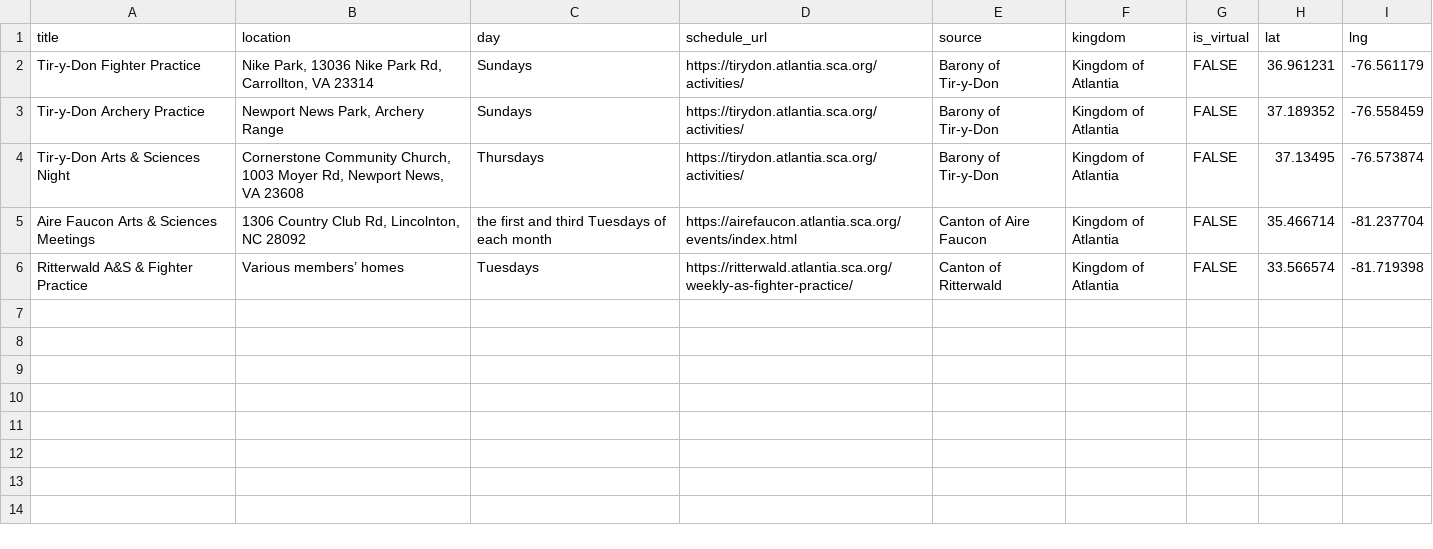
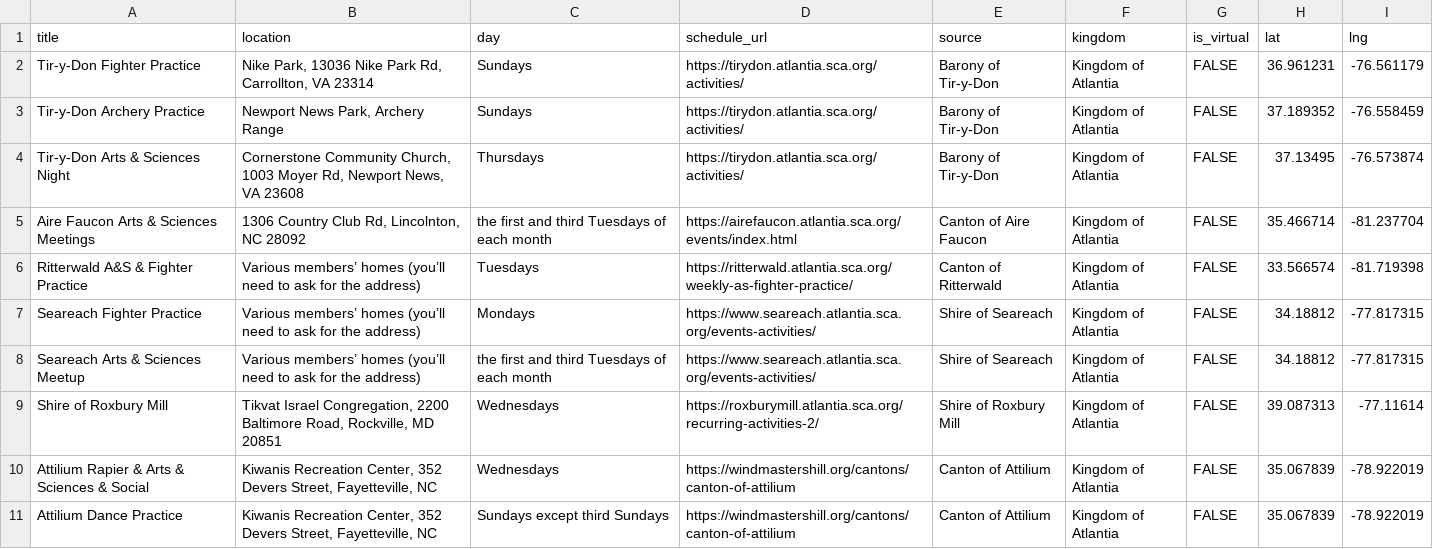
Before and after one commit to khs/scamap, a CSV file: hardcoded_events.csv, drawn as a sheet.

Commit message:
Update hardcoded_events.csv

```diff
--- a/hardcoded_events.csv
+++ b/hardcoded_events.csv
@@ -5,2 +5,7 @@ Tir-y-Don Arts & Sciences Night,"Cornerstone Community Church, 1003 Moyer Rd, Ne
 Aire Faucon Arts & Sciences Meetings,"1306 Country Club Rd, Lincolnton, NC 28092 ",the first and third Tuesdays of each month,https://airefaucon.atlantia.sca.org/events/index.html,Canton of Aire Faucon,Kingdom of Atlantia,FALSE,35.466714,-81.237704
-Ritterwald A&S & Fighter Practice,Various members’ homes,Tuesdays,https://ritterwald.atlantia.sca.org/weekly-as-fighter-practice/,Canton of Ritterwald,Kingdom of Atlantia,FALSE,33.566574,-81.719398
+Ritterwald A&S & Fighter Practice,Various members’ homes (you’ll need to ask for the address),Tuesdays,https://ritterwald.atlantia.sca.org/weekly-as-fighter-practice/,Canton of Ritterwald,Kingdom of Atlantia,FALSE,33.566574,-81.719398
+Seareach Fighter Practice,Various members’ homes (you’ll need to ask for the address),Mondays,https://www.seareach.atlantia.sca.org/events-activities/,Shire of Seareach,Kingdom of Atlantia,FALSE,34.18812,-77.817315
+Seareach Arts & Sciences Meetup,Various members’ homes (you’ll need to ask for the address),the first and third Tuesdays of each month,https://www.seareach.atlantia.sca.org/events-activities/,Shire of Seareach,Kingdom of Atlantia,FALSE,34.18812,-77.817315
+Shire of Roxbury Mill,"Tikvat Israel Congregation, 2200 Baltimore Road, Rockville, MD 20851",Wednesdays,https://roxburymill.atlantia.sca.org/recurring-activities-2/,Shire of Roxbury Mill,Kingdom of Atlantia,FALSE,39.087313,-77.11614
+Attilium Rapier & Arts & Sciences & Social,"Kiwanis Recreation Center, 352 Devers Street, Fayetteville, NC",Wednesdays,https://windmastershill.org/cantons/canton-of-attilium,Canton of Attilium,Kingdom of Atlantia,FALSE,35.067839,-78.922019
+Attilium Dance Practice,"Kiwanis Recreation Center, 352 Devers Street, Fayetteville, NC",Sundays except third Sundays,https://windmastershill.org/cantons/canton-of-attilium,Canton of Attilium,Kingdom of Atlantia,FALSE,35.067839,-78.922019
```
